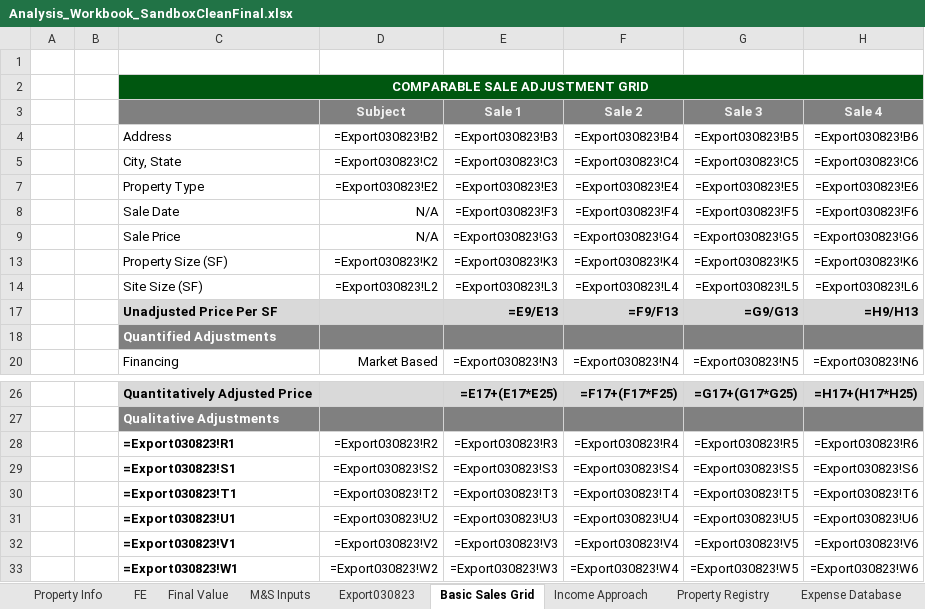
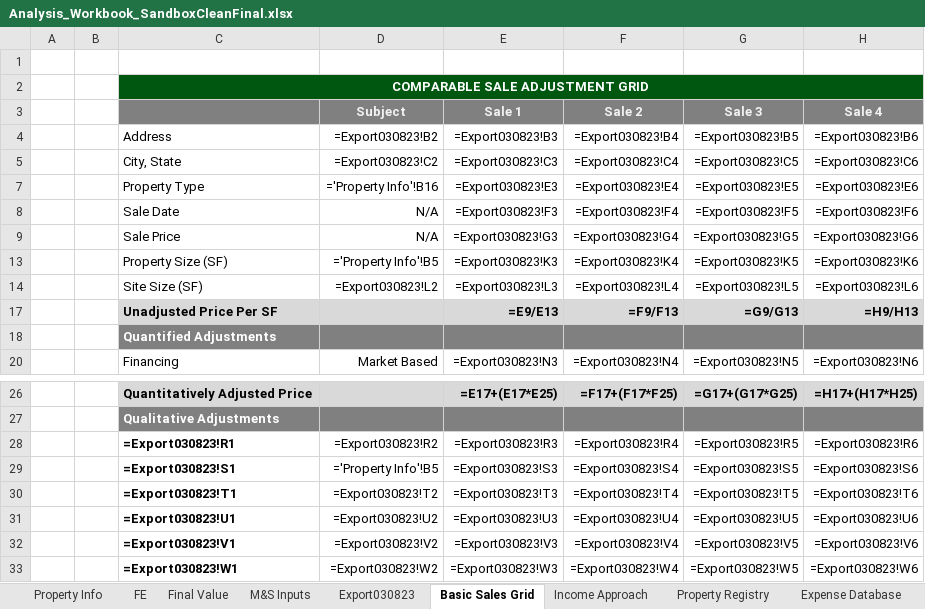
Before and after one commit to shaqnd/Workbook-Optimization-, an Excel workbook: Analysis_Workbook_SandboxCleanFinal.xlsx, sheet Basic Sales Grid, drawn as a sheet; only a part is shown, gaps mark what is left out; values as stored, in another font and other column widths than the file's, no borders; formulas without a stored value are shown as written; conditional formats not drawn; the diff names each change by its address in the sheet, - before the commit and + after, or states it on an @@ line.

```diff
--- a/Analysis_Workbook_SandboxCleanFinal.xlsx (sheet Basic Sales Grid)
+++ b/Analysis_Workbook_SandboxCleanFinal.xlsx (sheet Basic Sales Grid)
-D7 (Subject): =Export030823!E2
+D7 (Subject): ='Property Info'!B16
-D13 (Subject): =Export030823!K2
+D13 (Subject): ='Property Info'!B5
-D29 (Subject): =Export030823!S2
+D29 (Subject): ='Property Info'!B5
```
Also changed, not shown: sheet Property Info, 1 other file.
